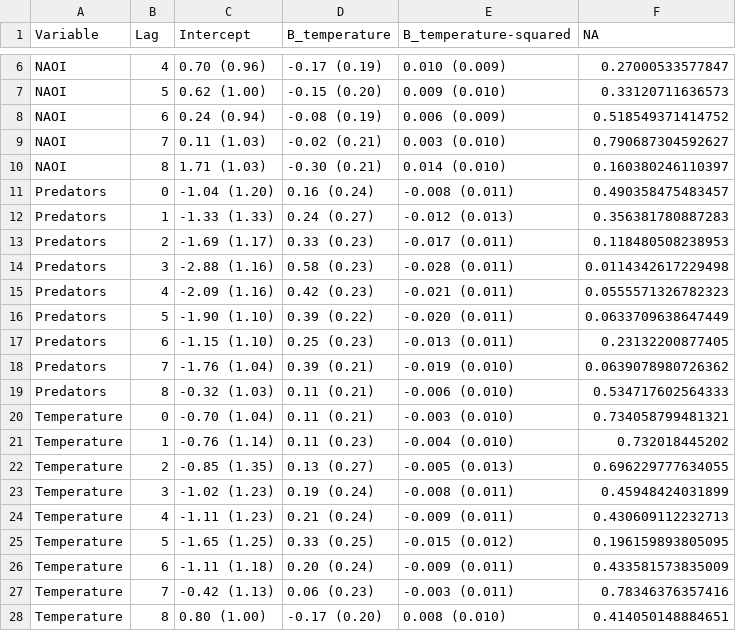
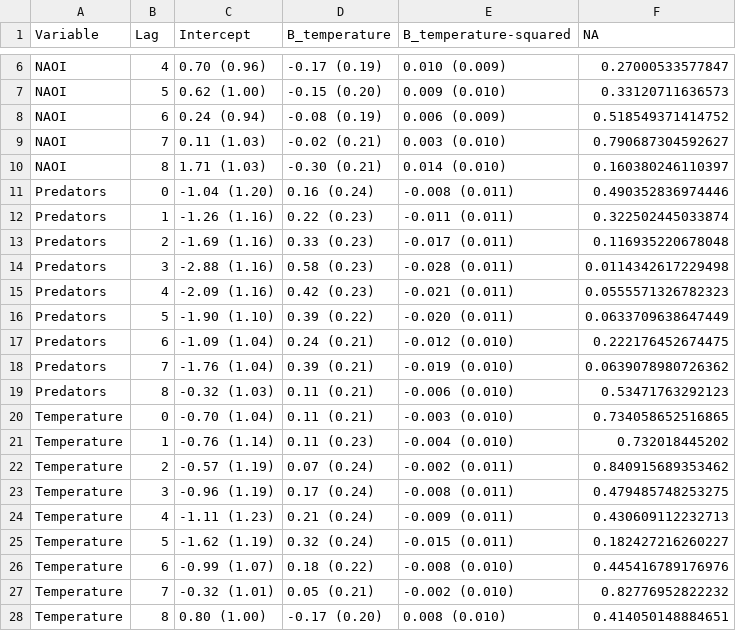
Before and after one commit to seananderson/lobsters-predators, a CSV file: fig/quadratic-meta-regressions.csv, drawn as a sheet; only a part is shown, gaps mark what is left out; the diff covers the shown part only.

Commit message:
Update all code/data before new data addition

```diff
--- a/fig/quadratic-meta-regressions.csv
+++ b/fig/quadratic-meta-regressions.csv
@@ -10,5 +10,5 @@
 "NAOI",8,"1.71 (1.03)","-0.30 (0.21)","0.014 (0.010)",0.160380246110397
-"Predators",0,"-1.04 (1.20)","0.16 (0.24)","-0.008 (0.011)",0.490358475483457
-"Predators",1,"-1.33 (1.33)","0.24 (0.27)","-0.012 (0.013)",0.356381780887283
-"Predators",2,"-1.69 (1.17)","0.33 (0.23)","-0.017 (0.011)",0.118480508238953
+"Predators",0,"-1.04 (1.20)","0.16 (0.24)","-0.008 (0.011)",0.490352836974446
+"Predators",1,"-1.26 (1.16)","0.22 (0.23)","-0.011 (0.011)",0.322502445033874
+"Predators",2,"-1.69 (1.16)","0.33 (0.23)","-0.017 (0.011)",0.116935220678048
 "Predators",3,"-2.88 (1.16)","0.58 (0.23)","-0.028 (0.011)",0.0114342617229498
@@ -16,13 +16,13 @@
 "Predators",5,"-1.90 (1.10)","0.39 (0.22)","-0.020 (0.011)",0.0633709638647449
-"Predators",6,"-1.15 (1.10)","0.25 (0.23)","-0.013 (0.011)",0.23132200877405
+"Predators",6,"-1.09 (1.04)","0.24 (0.21)","-0.012 (0.010)",0.222176452674475
 "Predators",7,"-1.76 (1.04)","0.39 (0.21)","-0.019 (0.010)",0.0639078980726362
-"Predators",8,"-0.32 (1.03)","0.11 (0.21)","-0.006 (0.010)",0.534717602564333
-"Temperature",0,"-0.70 (1.04)","0.11 (0.21)","-0.003 (0.010)",0.734058799481321
+"Predators",8,"-0.32 (1.03)","0.11 (0.21)","-0.006 (0.010)",0.53471763292123
+"Temperature",0,"-0.70 (1.04)","0.11 (0.21)","-0.003 (0.010)",0.734058652516865
 "Temperature",1,"-0.76 (1.14)","0.11 (0.23)","-0.004 (0.010)",0.732018445202
-"Temperature",2,"-0.85 (1.35)","0.13 (0.27)","-0.005 (0.013)",0.696229777634055
-"Temperature",3,"-1.02 (1.23)","0.19 (0.24)","-0.008 (0.011)",0.45948424031899
+"Temperature",2,"-0.57 (1.19)","0.07 (0.24)","-0.002 (0.011)",0.840915689353462
+"Temperature",3,"-0.96 (1.19)","0.17 (0.24)","-0.008 (0.011)",0.479485748253275
 "Temperature",4,"-1.11 (1.23)","0.21 (0.24)","-0.009 (0.011)",0.430609112232713
-"Temperature",5,"-1.65 (1.25)","0.33 (0.25)","-0.015 (0.012)",0.196159893805095
-"Temperature",6,"-1.11 (1.18)","0.20 (0.24)","-0.009 (0.011)",0.433581573835009
-"Temperature",7,"-0.42 (1.13)","0.06 (0.23)","-0.003 (0.011)",0.78346376357416
+"Temperature",5,"-1.62 (1.19)","0.32 (0.24)","-0.015 (0.011)",0.182427216260227
+"Temperature",6,"-0.99 (1.07)","0.18 (0.22)","-0.008 (0.010)",0.445416789176976
+"Temperature",7,"-0.32 (1.01)","0.05 (0.21)","-0.002 (0.010)",0.82776952822232
 "Temperature",8,"0.80 (1.00)","-0.17 (0.20)","0.008 (0.010)",0.414050148884651
```
Also changed, not shown: 28 edited cells elsewhere in this file, 13 other files.
